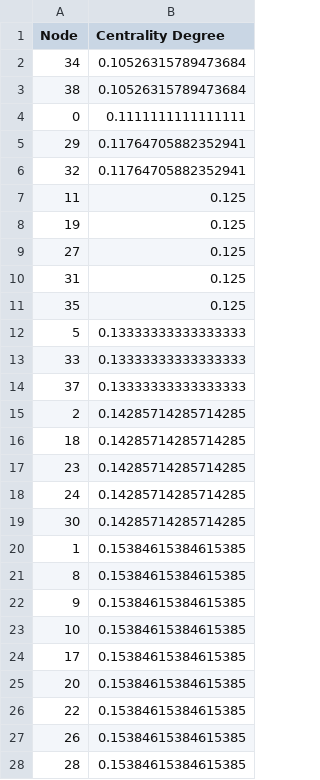
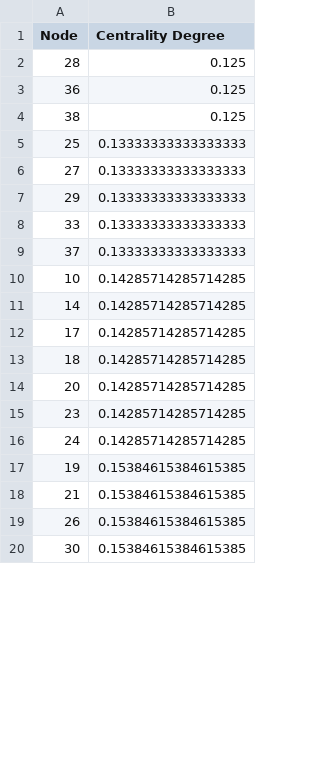
Before and after one commit to RobyBobby24/AlgorithmEngineering, a CSV file: results/pythonStd(DoubleExperiment(n=40).graph).csv, drawn as a sheet; only a part is shown; the diff covers the shown part only.

```diff
--- a/results/pythonStd(DoubleExperiment(n=40).graph).csv
+++ b/results/pythonStd(DoubleExperiment(n=40).graph).csv
@@ -1,28 +1,20 @@
 Node;Centrality Degree
-34;0.10526315789473684
-38;0.10526315789473684
-0;0.1111111111111111
-29;0.11764705882352941
-32;0.11764705882352941
-11;0.125
-19;0.125
-27;0.125
-31;0.125
-35;0.125
-5;0.13333333333333333
+28;0.125
+36;0.125
+38;0.125
+25;0.13333333333333333
+27;0.13333333333333333
+29;0.13333333333333333
 33;0.13333333333333333
 37;0.13333333333333333
-2;0.14285714285714285
+10;0.14285714285714285
+14;0.14285714285714285
+17;0.14285714285714285
 18;0.14285714285714285
+20;0.14285714285714285
 23;0.14285714285714285
 24;0.14285714285714285
-30;0.14285714285714285
-1;0.15384615384615385
-8;0.15384615384615385
-9;0.15384615384615385
-10;0.15384615384615385
-17;0.15384615384615385
-20;0.15384615384615385
-22;0.15384615384615385
+19;0.15384615384615385
+21;0.15384615384615385
 26;0.15384615384615385
-28;0.15384615384615385
+30;0.15384615384615385
```
Also changed, not shown: 18 added rows, 10 removed rows and 2 edited cells elsewhere in this file, results/pythonStd(DoubleExperiment(n=1280).graph).csv, 13 other files.
